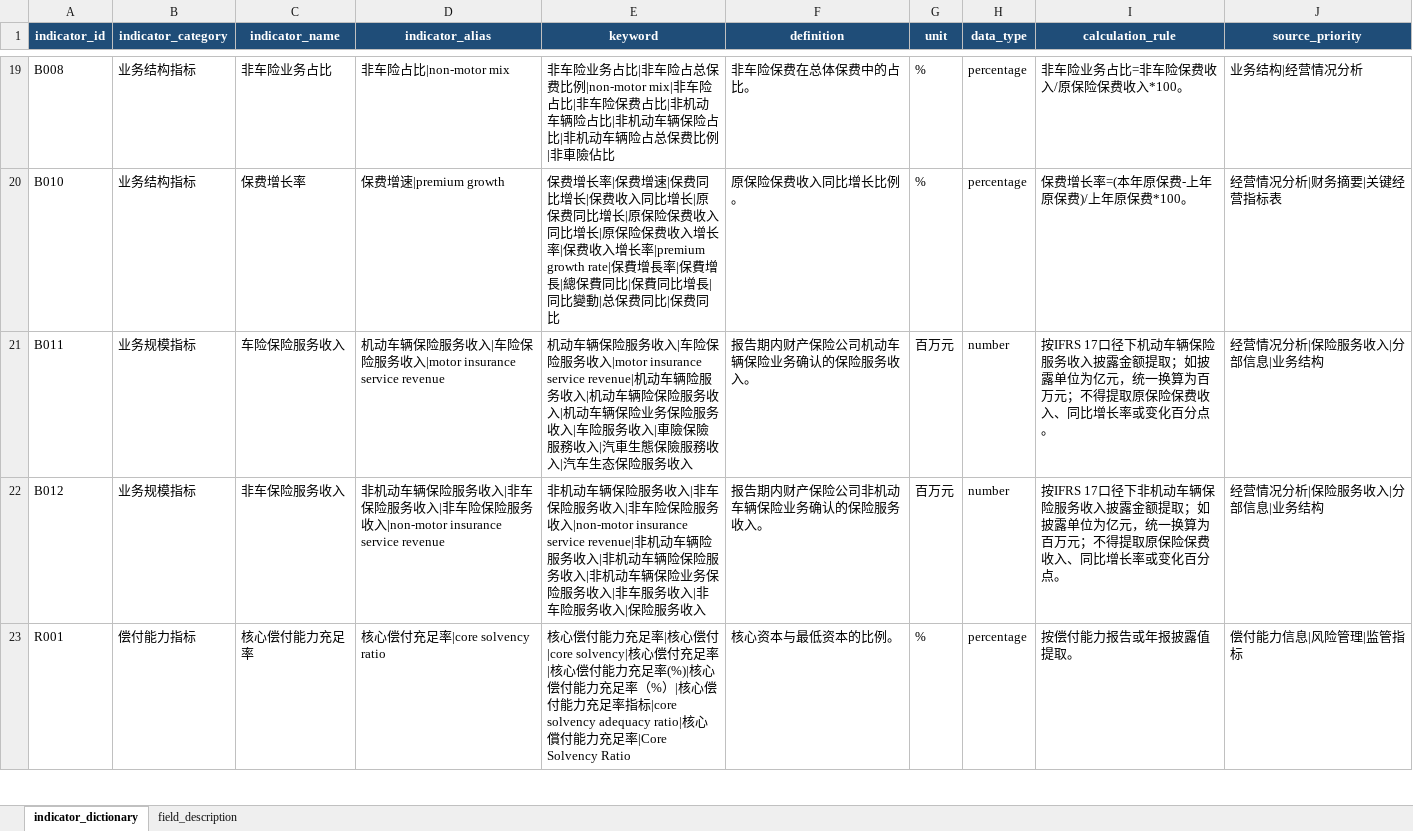
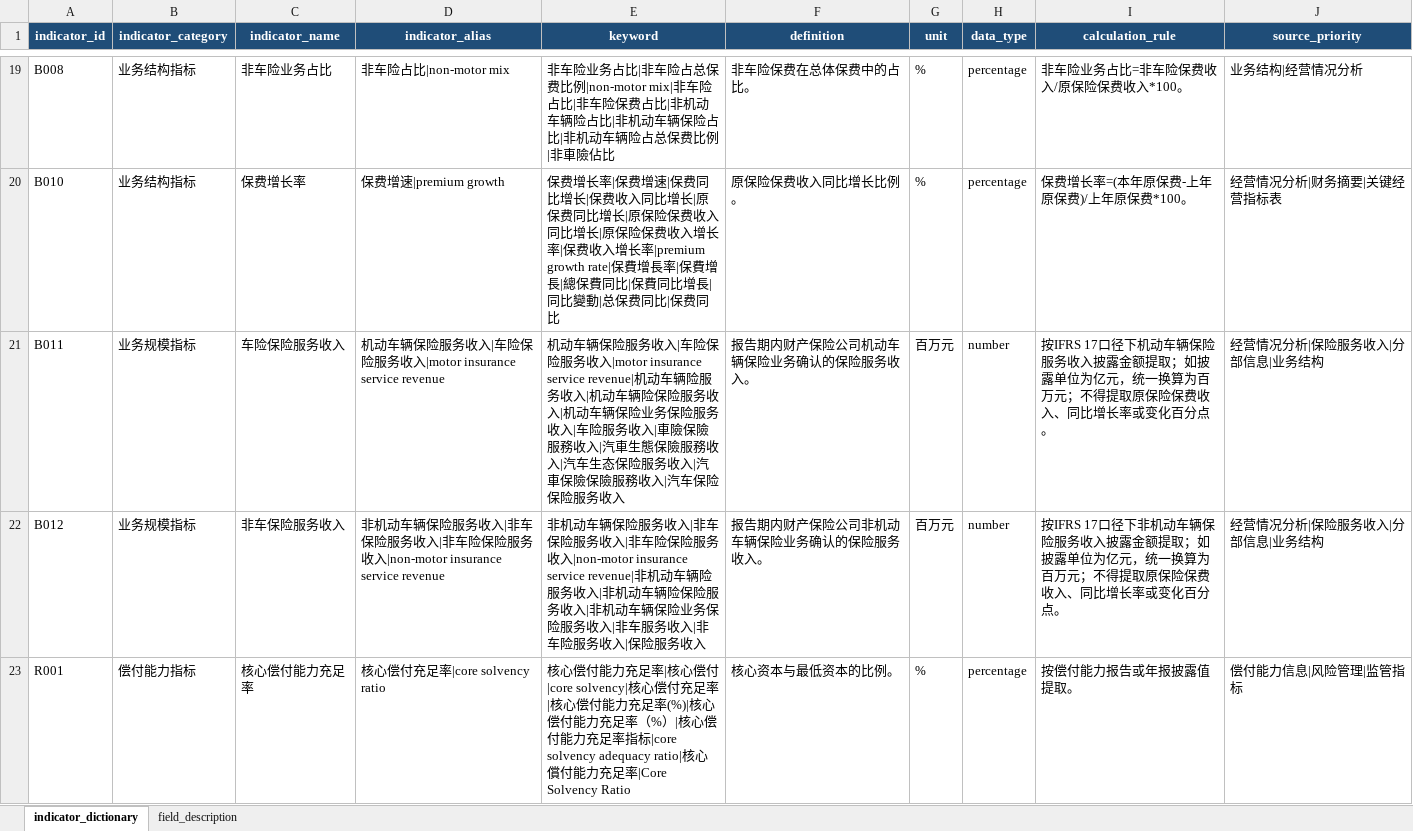
Before and after one commit to Rylah-M/insurance-annual-report-analysis, an Excel workbook: agents/zd-agent0811/indicator/indicator_dictionary.xlsx, sheet indicator_dictionary, drawn as a sheet; only a part is shown, gaps mark what is left out; values as stored, in another font and other column widths than the file's, no borders; table styles not drawn; the diff names each change by its address in the sheet, - before the commit and + after, or states it on an @@ line.

Commit message:
指标提取: 表格错位修复 + 保费/保险服务收入候选硬隔离
- chunk_indicator_match: 修复 MinerU 表格行标签错位(标签合并/丢失),
  用章节标题补指标名生成语义短语;候选表格输出修复后的 HTML
- 保费类与服务收入类指标候选硬隔离,防止把保险服务收入当保费提取
- 提取提示词: 保费只能取保费口径,服务收入明细严禁当保费;
  金额换算保留原始精度(千元->百万元保留3位小数)
- 词典: 车险保险服务收入补'汽车保险'变体,新能源车险保费支持占比/增速口径

```diff
--- a/agents/zd-agent0811/indicator/indicator_dictionary.xlsx (sheet indicator_dictionary)
+++ b/agents/zd-agent0811/indicator/indicator_dictionary.xlsx (sheet indicator_dictionary)
-E21 (keyword): …服务收入
+E21 (keyword): …服务收入|汽車保險保險服務收入|汽车保险保险服务收入
```
Also changed, not shown: 3 other files.
